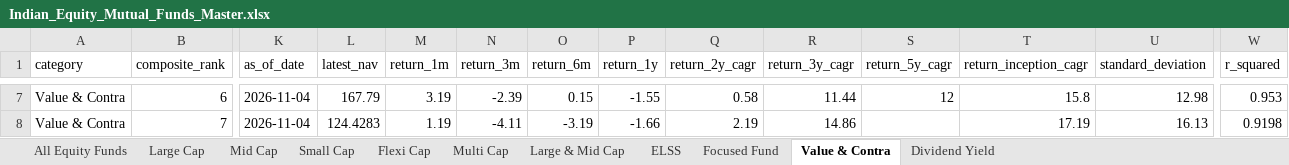
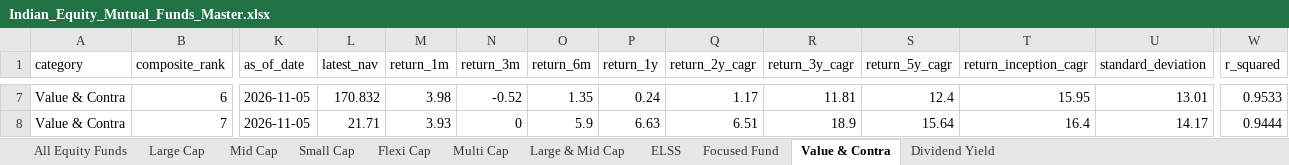
Before and after one commit to itswarlord/MutualFundResearch, an Excel workbook: data/Indian_Equity_Mutual_Funds_Master.xlsx, sheet Value & Contra, drawn as a sheet; only a part is shown, gaps mark what is left out; values as stored, in another font and other column widths than the file's, no borders; the diff covers the shown part only; the diff names each change by its address in the sheet, - before the commit and + after, or states it on an @@ line.

```diff
--- a/data/Indian_Equity_Mutual_Funds_Master.xlsx (sheet Value & Contra)
+++ b/data/Indian_Equity_Mutual_Funds_Master.xlsx (sheet Value & Contra)
-K7:K8 (as_of_date): 2026-11-04
+K7:K8 (as_of_date): 2026-11-05
-L7 (latest_nav): 167.79
+L7 (latest_nav): 170.832
-M7 (return_1m): 3.19
+M7 (return_1m): 3.98
-N7 (return_3m): -2.39
+N7 (return_3m): -0.52
-O7 (return_6m): 0.15
+O7 (return_6m): 1.35
-P7 (return_1y): -1.55
+P7 (return_1y): 0.24
-Q7 (return_2y_cagr): 0.58
+Q7 (return_2y_cagr): 1.17
-R7 (return_3y_cagr): 11.44
+R7 (return_3y_cagr): 11.81
-S7 (return_5y_cagr): 12
+S7 (return_5y_cagr): 12.4
-T7 (return_inception_cagr): 15.8
+T7 (return_inception_cagr): 15.95
-U7 (standard_deviation): 12.98
+U7 (standard_deviation): 13.01
-W7 (r_squared): 0.953
+W7 (r_squared): 0.9533
-L8 (latest_nav): 124.4283
+L8 (latest_nav): 21.71
-M8 (return_1m): 1.19
+M8 (return_1m): 3.93
-N8 (return_3m): -4.11
+N8 (return_3m): 0
-O8 (return_6m): -3.19
+O8 (return_6m): 5.9
-P8 (return_1y): -1.66
+P8 (return_1y): 6.63
-Q8 (return_2y_cagr): 2.19
+Q8 (return_2y_cagr): 6.51
-R8 (return_3y_cagr): 14.86
+R8 (return_3y_cagr): 18.9
-S8 (return_5y_cagr): (empty)
+S8 (return_5y_cagr): 15.64
-T8 (return_inception_cagr): 17.19
+T8 (return_inception_cagr): 16.4
-U8 (standard_deviation): 16.13
+U8 (standard_deviation): 14.17
-W8 (r_squared): 0.9198
+W8 (r_squared): 0.9444
```
Also changed, not shown: 1 added row, 1 removed row and 689 edited cells elsewhere in this sheet, sheet All Equity Funds, sheet Mid Cap, sheet Small Cap, sheet Flexi Cap, sheet ELSS, sheet Focused Fund, 4 more sheets, web/data/Indian_Equity_Mutual_Funds_Master.xlsx, 23 other files.
